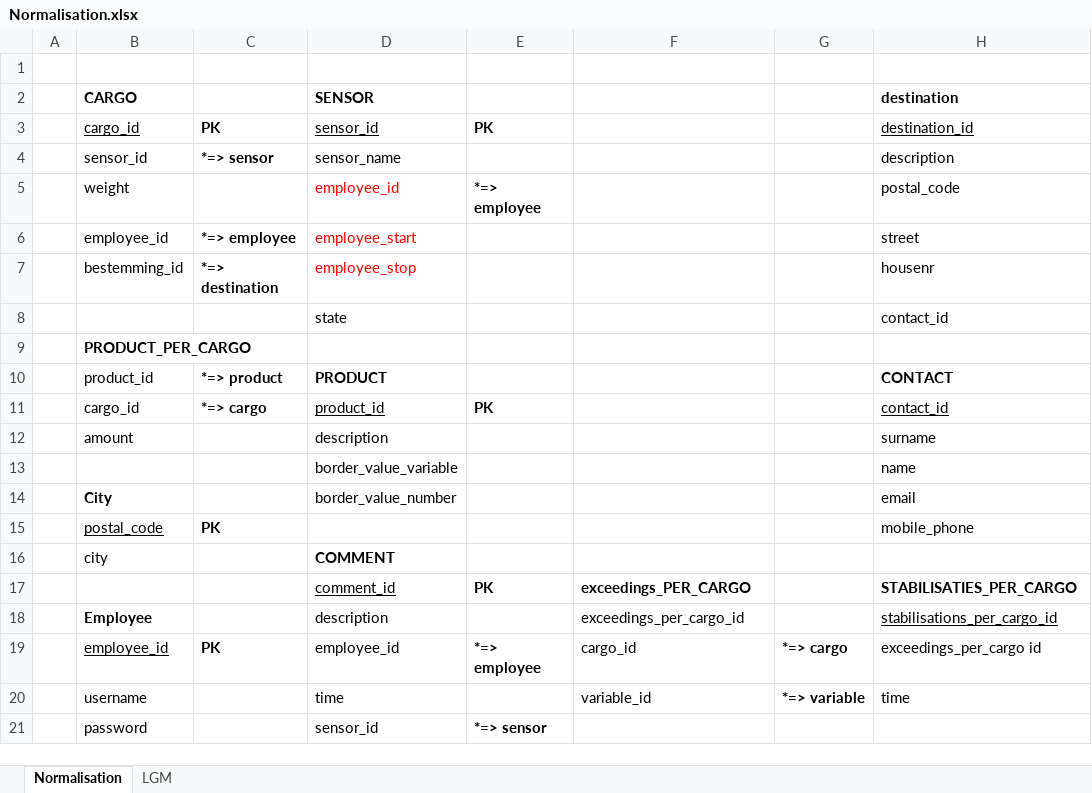
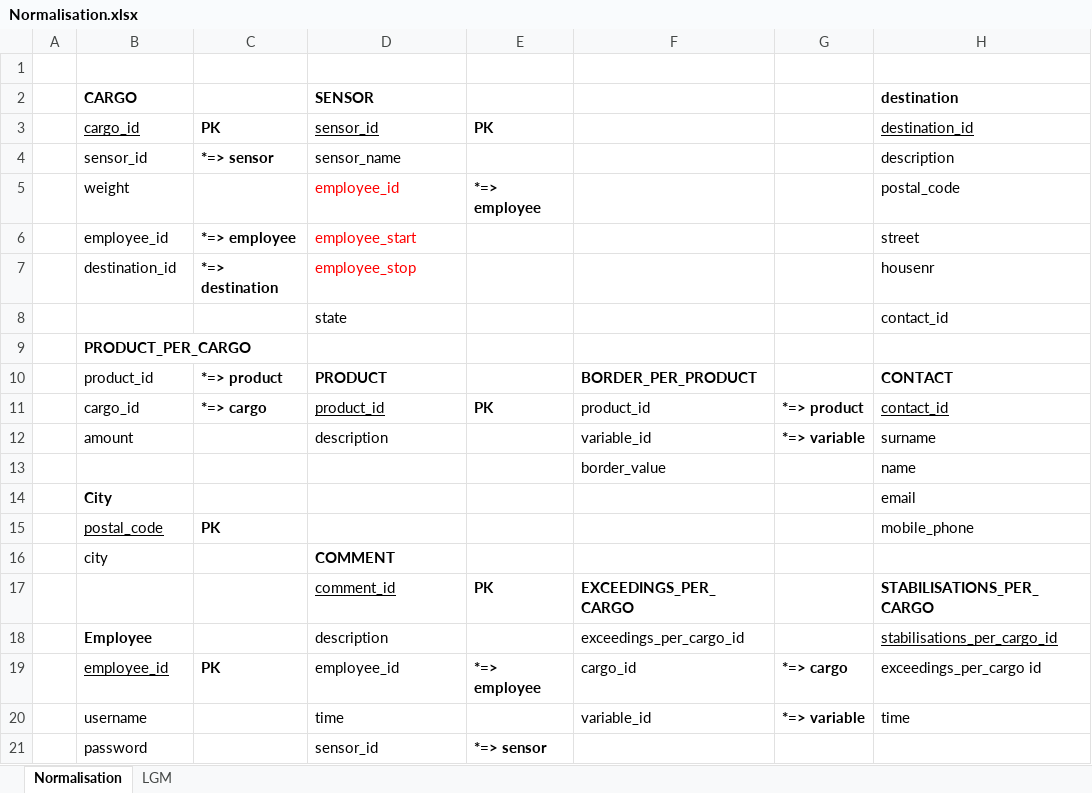
Before and after one commit to pxlit-projects/entmob2016_1, an Excel workbook: documents/planning/normalisation/Normalisation.xlsx, sheet Normalisation, drawn as a sheet; only a part is shown; values as stored, in another font and other column widths than the file's, no borders; removed rows and columns are numbered as before the commit, all else as after; rows hold the shown columns only; the diff names each change by its address in the sheet, - before the commit and + after, or states it on an @@ line.

```diff
--- a/documents/planning/normalisation/Normalisation.xlsx (sheet Normalisation)
+++ b/documents/planning/normalisation/Normalisation.xlsx (sheet Normalisation)
-B7 (CARGO): bestemming_id
+B7 (CARGO): destination_id
-F10: (empty)
+F10: BORDER_PER_PRODUCT
-F11: (empty)
+F11: product_id
-G11: (empty)
+G11: *=> product
-F12: (empty)
+F12: variable_id
-G12: (empty)
+G12: *=> variable
-row 13:  |  |  | border_value_variable |  |  |  | name
+row 13:  |  |  |  |  | border_value |  | name
-D14 (SENSOR): border_value_number
+D14 (SENSOR): (empty)
-F17: exceedings_PER_CARGO
+F17: EXCEEDINGS_PER_CARGO
-H17 (destination): STABILISATIES_PER_CARGO
+H17 (destination): STABILISATIONS_PER_CARGO
```
Also changed, not shown: 1 other file.
